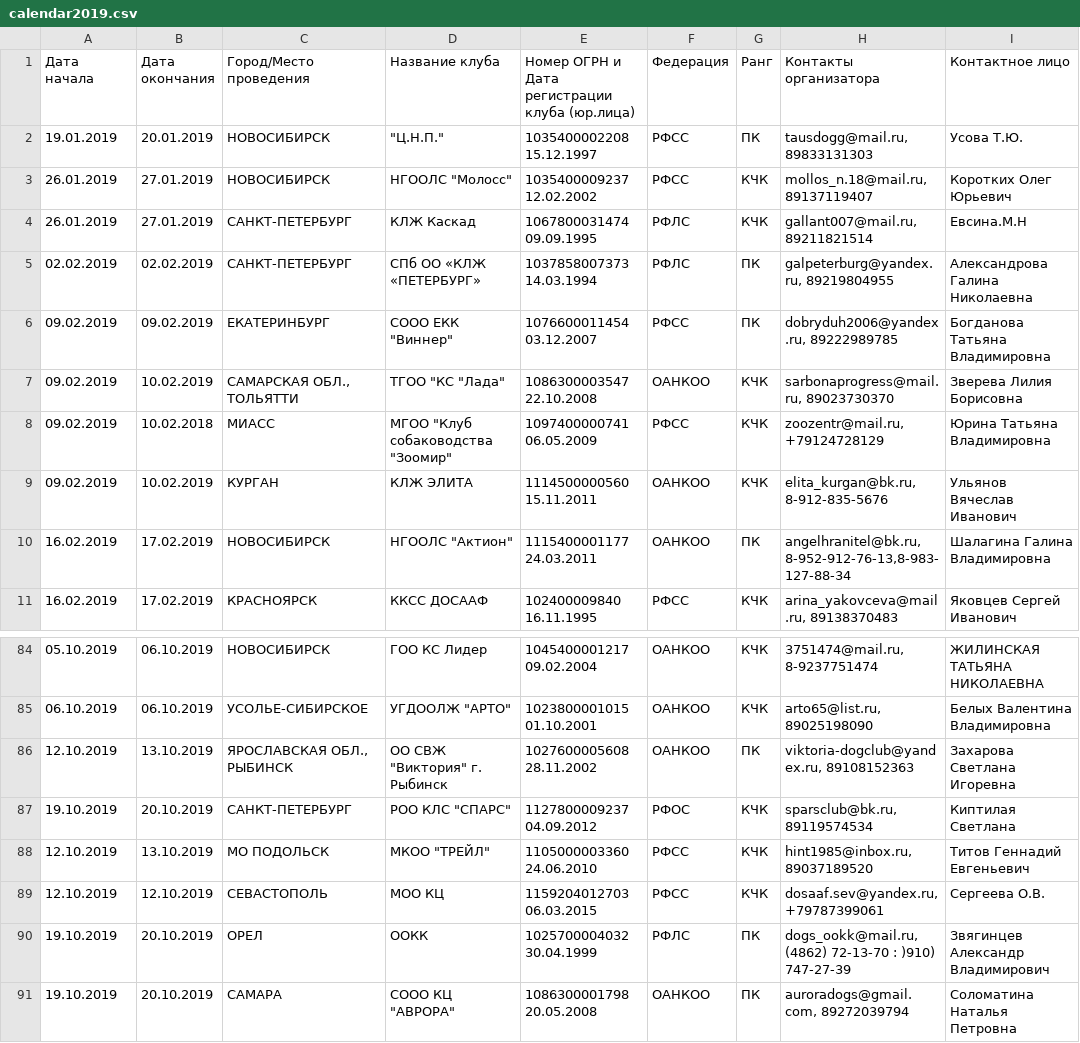
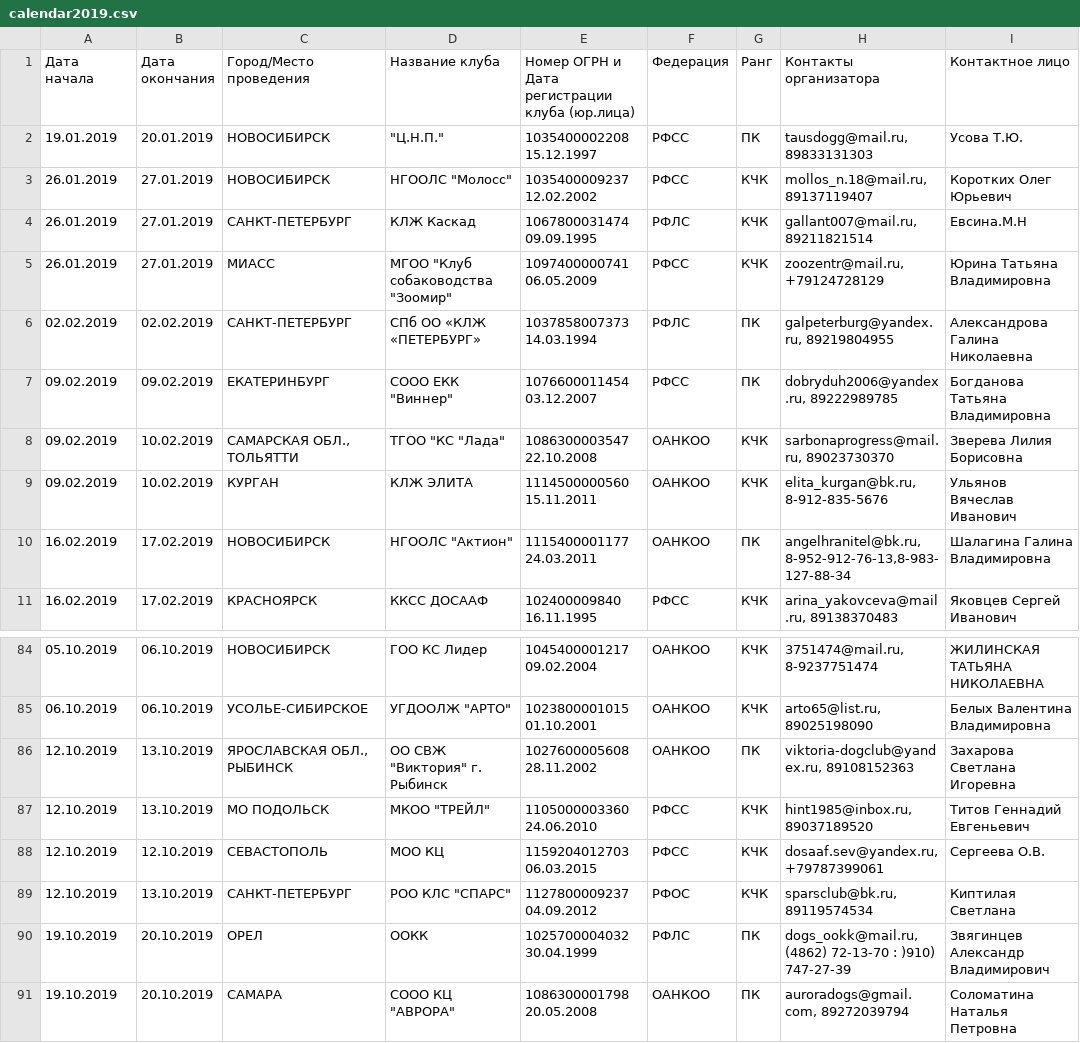
Before and after one commit to Itzamna/nkp-spitz, a CSV file: _data/calendar2019.csv, drawn as a sheet; only a part is shown, gaps mark what is left out.

```diff
--- a/_data/calendar2019.csv
+++ b/_data/calendar2019.csv
@@ -4,2 +4,3 @@
 26.01.2019,27.01.2019,САНКТ-ПЕТЕРБУРГ,КЛЖ Каскад,1067800031474 09.09.1995,РФЛС,КЧК,"gallant007@mail.ru, 89211821514",Евсина.М.Н
+26.01.2019,27.01.2019,МИАСС,"МГОО ""Клуб собаководства ""Зоомир""",1097400000741 06.05.2009,РФСС,КЧК,"zoozentr@mail.ru, +79124728129",Юрина Татьяна Владимировна
 02.02.2019,02.02.2019,САНКТ-ПЕТЕРБУРГ,СПб ОО «КЛЖ «ПЕТЕРБУРГ»,1037858007373 14.03.1994,РФЛС,ПК,"galpeterburg@yandex.ru, 89219804955",Александрова Галина Николаевна
@@ -7,3 +8,2 @@
 09.02.2019,10.02.2019,"САМАРСКАЯ ОБЛ., ТОЛЬЯТТИ","ТГОО ""КС ""Лада""",1086300003547 22.10.2008,ОАНКОО,КЧК,"sarbonaprogress@mail.ru, 89023730370",Зверева Лилия Борисовна
-09.02.2019,10.02.2018,МИАСС,"МГОО ""Клуб собаководства ""Зоомир""",1097400000741 06.05.2009,РФСС,КЧК,"zoozentr@mail.ru, +79124728129",Юрина Татьяна Владимировна
 09.02.2019,10.02.2019,КУРГАН,КЛЖ ЭЛИТА,1114500000560 15.11.2011,ОАНКОО,КЧК,"elita_kurgan@bk.ru, 8-912-835-5676",Ульянов Вячеслав Иванович
@@ -86,5 +86,5 @@
 12.10.2019,13.10.2019,"ЯРОСЛАВСКАЯ ОБЛ., РЫБИНСК","ОО СВЖ ""Виктория"" г. Рыбинск",1027600005608 28.11.2002,ОАНКОО,ПК,"viktoria-dogclub@yandex.ru, 89108152363",Захарова Светлана Игоревна
-19.10.2019,20.10.2019,САНКТ-ПЕТЕРБУРГ,"РОО КЛС ""СПАРС""",1127800009237 04.09.2012,РФОС,КЧК,"sparsclub@bk.ru, 89119574534",Киптилая Светлана
 12.10.2019,13.10.2019,МО ПОДОЛЬСК,"МКОО ""ТРЕЙЛ""",1105000003360 24.06.2010,РФСС,КЧК,"hint1985@inbox.ru, 89037189520",Титов Геннадий Евгеньевич
 12.10.2019,12.10.2019,СЕВАСТОПОЛЬ,МОО КЦ,1159204012703 06.03.2015,РФСС,КЧК,"dosaaf.sev@yandex.ru, +79787399061",Сергеева О.В.
+12.10.2019,13.10.2019,САНКТ-ПЕТЕРБУРГ,"РОО КЛС ""СПАРС""",1127800009237 04.09.2012,РФОС,КЧК,"sparsclub@bk.ru, 89119574534",Киптилая Светлана
 19.10.2019,20.10.2019,ОРЕЛ,ООКК,1025700004032 30.04.1999,РФЛС,ПК,"dogs_ookk@mail.ru, (4862) 72-13-70 : )910) 747-27-39",Звягинцев Александр Владимирович
```
Also changed, not shown: _data/champions.csv.
